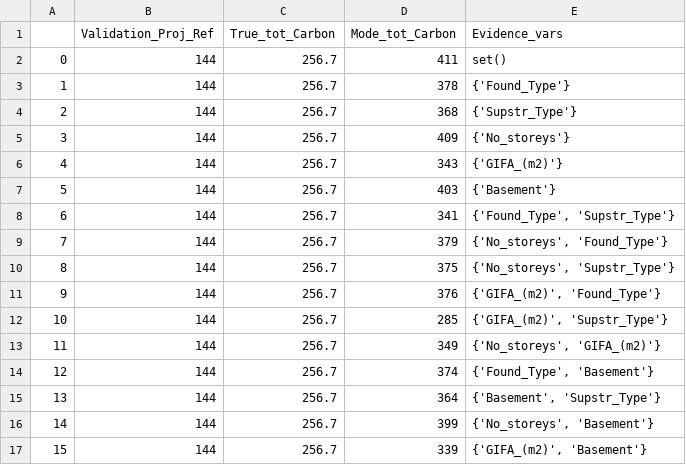
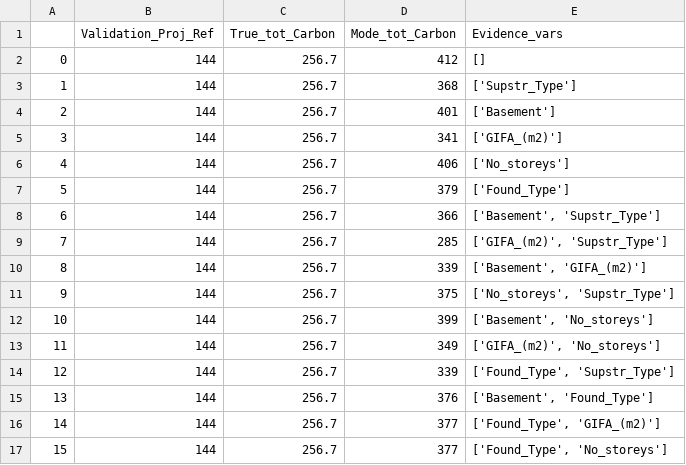
Before and after one commit to bernardinodamico/Probabilistic_carbon_building_structures, a CSV file: Bayesian_net/results_scripts/Data_res/accuracy_journeys.csv, drawn as a sheet; only a part is shown; the diff covers the shown part only.

```diff
--- a/Bayesian_net/results_scripts/Data_res/accuracy_journeys.csv
+++ b/Bayesian_net/results_scripts/Data_res/accuracy_journeys.csv
@@ -1,17 +1,17 @@
 ,Validation_Proj_Ref,True_tot_Carbon,Mode_tot_Carbon,Evidence_vars
-0,144,256.7,411,set()
-1,144,256.7,378,{'Found_Type'}
-2,144,256.7,368,{'Supstr_Type'}
-3,144,256.7,409,{'No_storeys'}
-4,144,256.7,343,{'GIFA_(m2)'}
-5,144,256.7,403,{'Basement'}
-6,144,256.7,341,"{'Found_Type', 'Supstr_Type'}"
-7,144,256.7,379,"{'No_storeys', 'Found_Type'}"
-8,144,256.7,375,"{'No_storeys', 'Supstr_Type'}"
-9,144,256.7,376,"{'GIFA_(m2)', 'Found_Type'}"
-10,144,256.7,285,"{'GIFA_(m2)', 'Supstr_Type'}"
-11,144,256.7,349,"{'No_storeys', 'GIFA_(m2)'}"
-12,144,256.7,374,"{'Found_Type', 'Basement'}"
-13,144,256.7,364,"{'Basement', 'Supstr_Type'}"
-14,144,256.7,399,"{'No_storeys', 'Basement'}"
-15,144,256.7,339,"{'GIFA_(m2)', 'Basement'}"
+0,144,256.7,412,[]
+1,144,256.7,368,['Supstr_Type']
+2,144,256.7,401,['Basement']
+3,144,256.7,341,['GIFA_(m2)']
+4,144,256.7,406,['No_storeys']
+5,144,256.7,379,['Found_Type']
+6,144,256.7,366,"['Basement', 'Supstr_Type']"
+7,144,256.7,285,"['GIFA_(m2)', 'Supstr_Type']"
+8,144,256.7,339,"['Basement', 'GIFA_(m2)']"
+9,144,256.7,375,"['No_storeys', 'Supstr_Type']"
+10,144,256.7,399,"['Basement', 'No_storeys']"
+11,144,256.7,349,"['GIFA_(m2)', 'No_storeys']"
+12,144,256.7,339,"['Found_Type', 'Supstr_Type']"
+13,144,256.7,376,"['Basement', 'Found_Type']"
+14,144,256.7,377,"['Found_Type', 'GIFA_(m2)']"
+15,144,256.7,377,"['Found_Type', 'No_storeys']"
```
Also changed, not shown: 31 edited cells elsewhere in this file, 3 other files.
